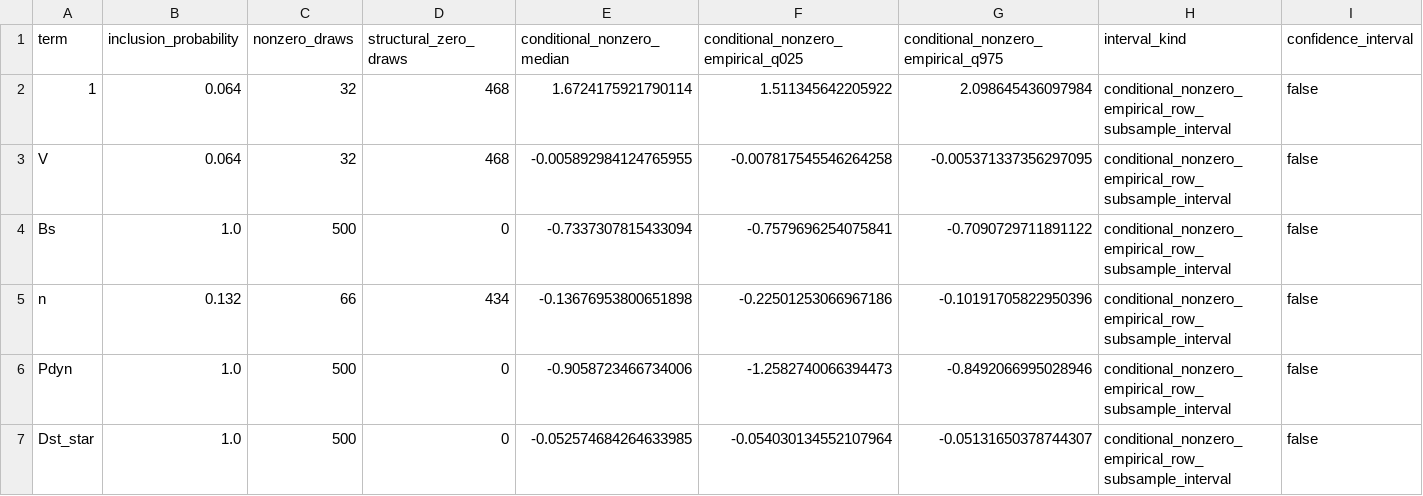
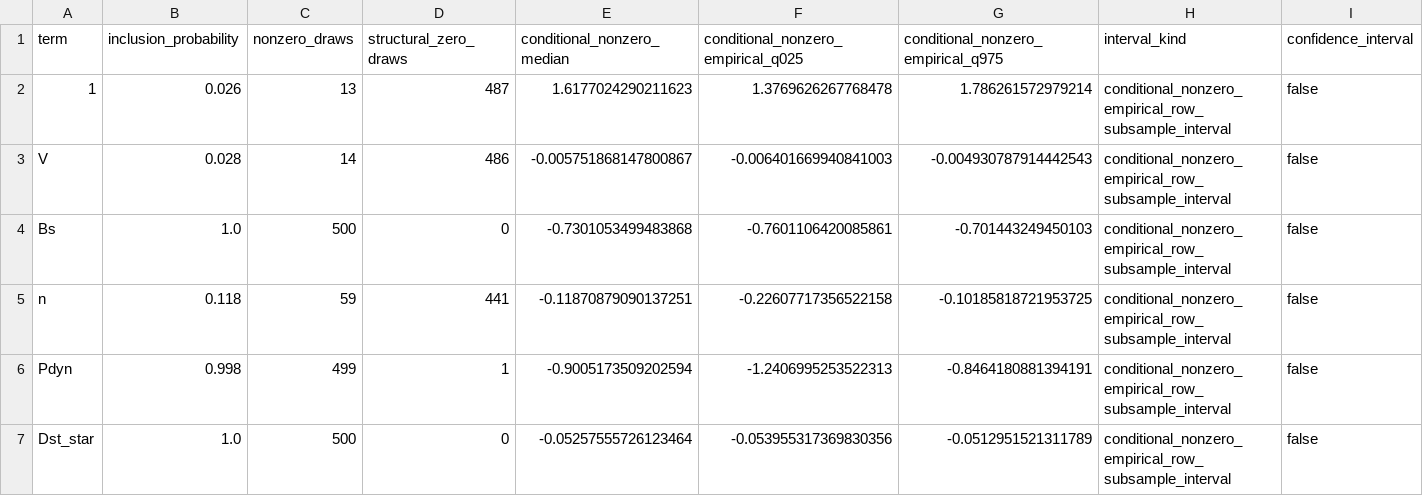
Before and after one commit to jake-w-liu/SolarSINDy.jl, a CSV file: data/real_ensemble_inclusion_refit.csv, drawn as a sheet; only a part is shown; the diff covers the shown part only; the diff names each change by its address in the sheet, - before the commit and + after, or states it on an @@ line.

```diff
--- a/data/real_ensemble_inclusion_refit.csv
+++ b/data/real_ensemble_inclusion_refit.csv
-B2 (inclusion_probability): 0.064
+B2 (inclusion_probability): 0.026
-C2 (nonzero_draws): 32
+C2 (nonzero_draws): 13
-D2 (structural_zero_draws): 468
+D2 (structural_zero_draws): 487
-E2 (conditional_nonzero_median): 1.6724175921790114
+E2 (conditional_nonzero_median): 1.6177024290211623
-F2: 1.511345642205922
+F2: 1.3769626267768478
-G2: 2.098645436097984
+G2: 1.786261572979214
-B3 (inclusion_probability): 0.064
+B3 (inclusion_probability): 0.028
-C3 (nonzero_draws): 32
+C3 (nonzero_draws): 14
-D3 (structural_zero_draws): 468
+D3 (structural_zero_draws): 486
-E3 (conditional_nonzero_median): -0.005892984124765955
+E3 (conditional_nonzero_median): -0.005751868147800867
-F3: -0.007817545546264258
+F3: -0.006401669940841003
-G3: -0.005371337356297095
+G3: -0.004930787914442543
-E4 (conditional_nonzero_median): -0.7337307815433094
+E4 (conditional_nonzero_median): -0.7301053499483868
-F4: -0.7579696254075841
+F4: -0.7601106420085861
-G4: -0.7090729711891122
+G4: -0.701443249450103
-B5 (inclusion_probability): 0.132
+B5 (inclusion_probability): 0.118
-C5 (nonzero_draws): 66
+C5 (nonzero_draws): 59
-D5 (structural_zero_draws): 434
+D5 (structural_zero_draws): 441
-E5 (conditional_nonzero_median): -0.13676953800651898
+E5 (conditional_nonzero_median): -0.11870879090137251
-F5: -0.22501253066967186
+F5: -0.22607717356522158
-G5: -0.10191705822950396
+G5: -0.10185818721953725
-B6 (inclusion_probability): 1.0
+B6 (inclusion_probability): 0.998
-C6 (nonzero_draws): 500
+C6 (nonzero_draws): 499
-D6 (structural_zero_draws): 0
+D6 (structural_zero_draws): 1
-E6 (conditional_nonzero_median): -0.9058723466734006
+E6 (conditional_nonzero_median): -0.9005173509202594
-F6: -1.2582740066394473
+F6: -1.2406995253522313
-G6: -0.8492066995028946
+G6: -0.8464180881394191
-E7 (conditional_nonzero_median): -0.052574684264633985
+E7 (conditional_nonzero_median): -0.05257555726123464
-F7: -0.054030134552107964
+F7: -0.053955317369830356
-G7: -0.05131650378744307
+G7: -0.0512951521311789
```
Also changed, not shown: 42 edited cells elsewhere in this file, data/real_sindy_discovery_coefficients_refit.csv, 17 other files.
